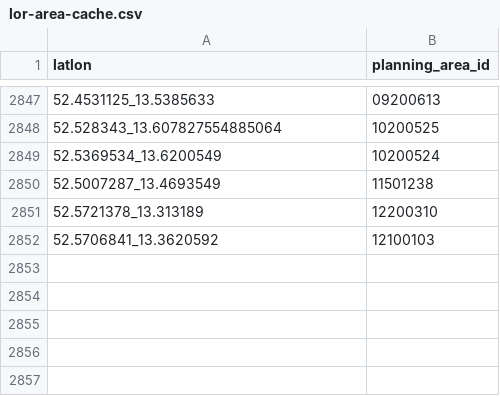
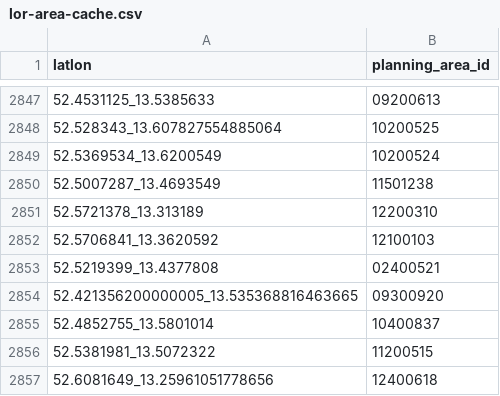
Before and after one commit to open-lifeworlds/open-lifeworlds-data-product-berlin-lor-daycare-centers, a CSV file: data/lor-area-cache.csv, drawn as a sheet; only a part is shown, gaps mark what is left out.

Commit message:
chore: split source-aligned from consumer-aligned data product

```diff
--- a/data/lor-area-cache.csv
+++ b/data/lor-area-cache.csv
@@ -2852 +2852,6 @@ latlon,planning_area_id
 52.5706841_13.3620592,12100103
+52.5219399_13.4377808,02400521
+52.421356200000005_13.535368816463665,09300920
+52.4852755_13.5801014,10400837
+52.5381981_13.5072322,11200515
+52.6081649_13.25961051778656,12400618
```
Also changed, not shown: 39 other files.
